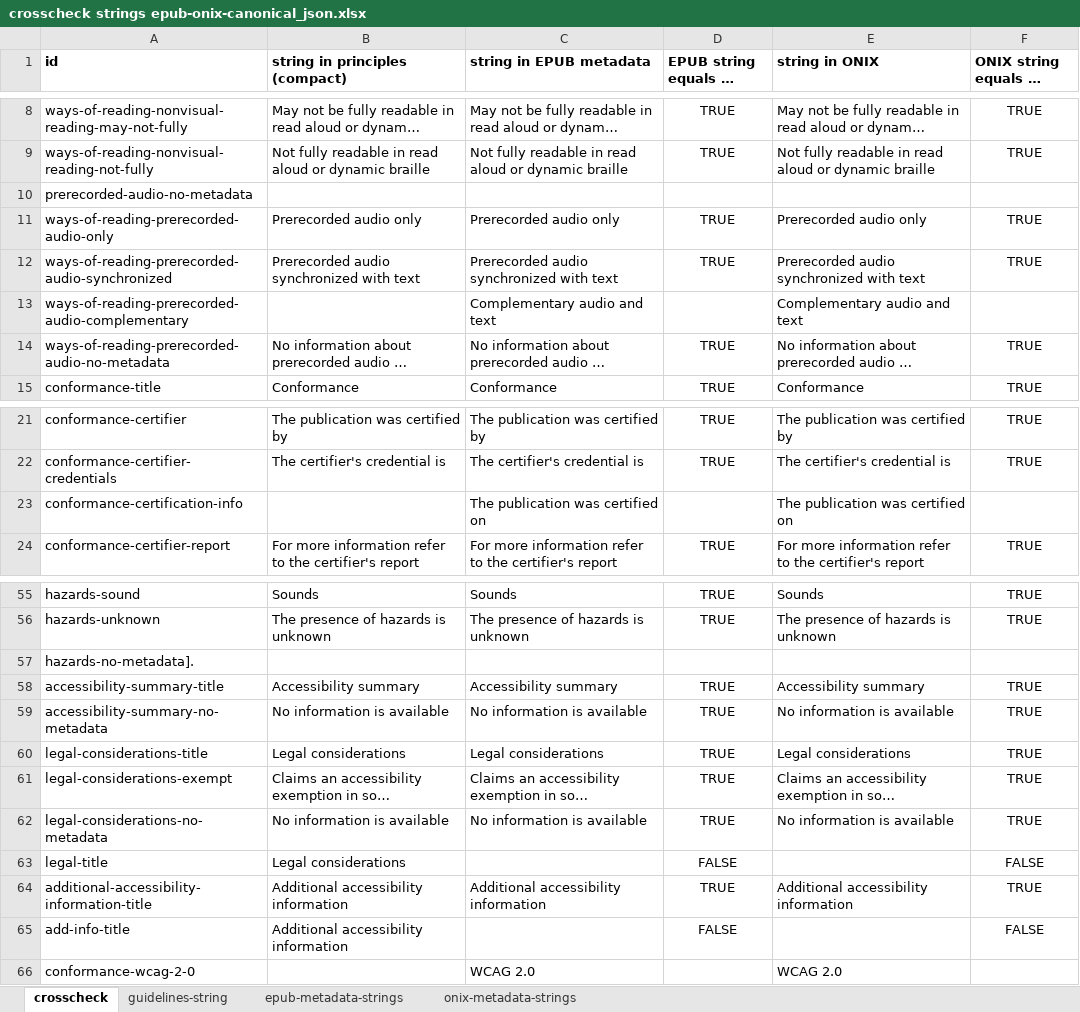
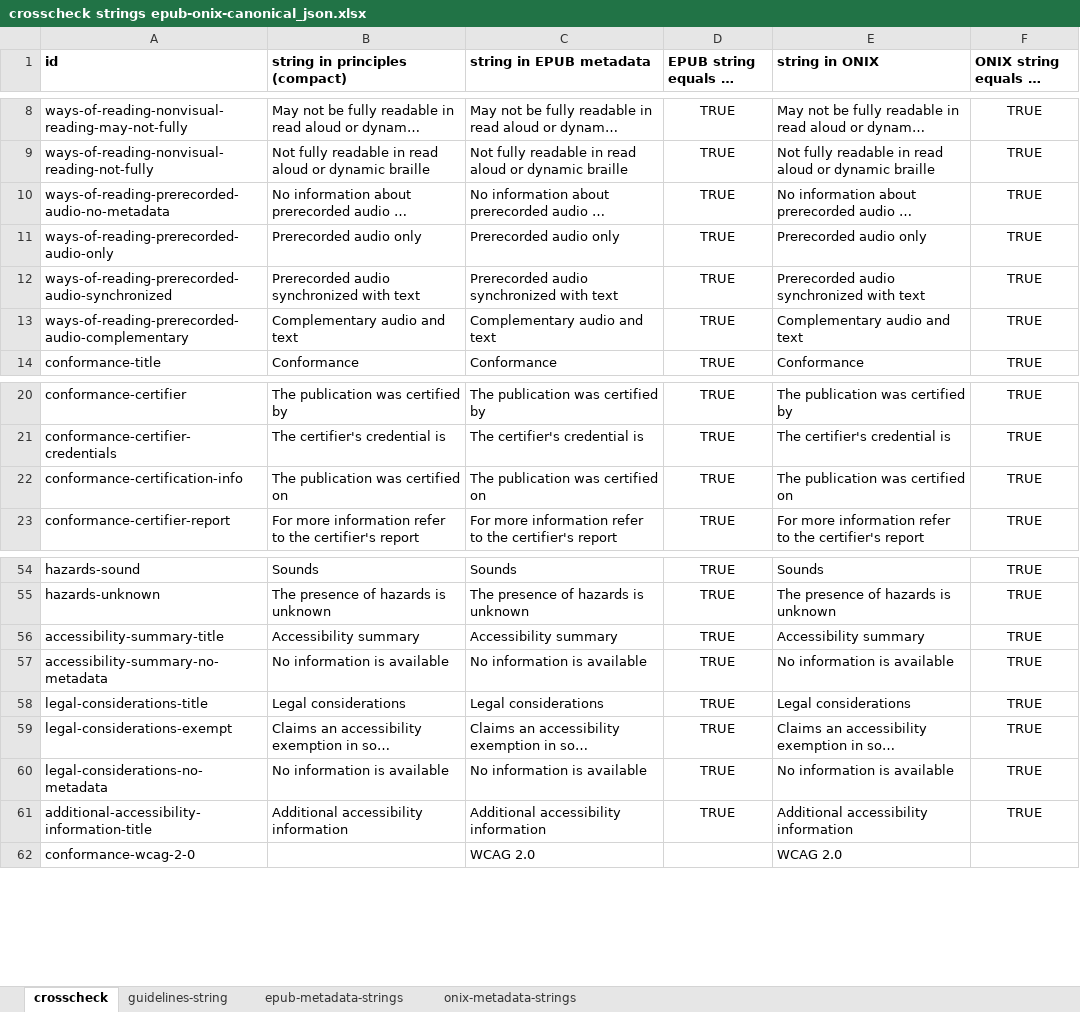
Before and after one commit to w3c/publ-a11y, an Excel workbook: a11y-meta-display-guide/2.0/draft/localizations/crosscheck strings epub-onix-canonical_json.xlsx, sheet crosscheck, drawn as a sheet; only a part is shown, gaps mark what is left out; long unchanged cells end in …; values as stored, in another font and other column widths than the file's, no borders; conditional formats not drawn; removed rows and columns are numbered as before the commit, all else as after; the diff names each change by its address in the sheet, - before the commit and + after, or states it on an @@ line.

Commit message:
Updating crosscheck

```diff
--- a/a11y-meta-display-guide/2.0/draft/localizations/crosscheck strings epub-onix-canonical_json.xlsx (sheet crosscheck)
+++ b/a11y-meta-display-guide/2.0/draft/localizations/crosscheck strings epub-onix-canonical_json.xlsx (sheet crosscheck)
-row 10: prerecorded-audio-no-metadata
@@ row 14 moved to row 10: ways-of-reading-prerecorded-audio-no-met… @@
-B13 (string in principles (compact)): (empty)
+B13 (string in principles (compact)): Complementary audio and text
-D13: (empty)
+D13: TRUE
-F13: (empty)
+F13: TRUE
-B22 (string in principles (compact)): (empty)
+B22 (string in principles (compact)): The publication was certified on
-D22: (empty)
+D22: TRUE
-F22: (empty)
+F22: TRUE
-row 57: hazards-no-metadata].
-row 63: legal-title | Legal considerations |  | FALSE |  | FALSE
-row 65: add-info-title | Additional accessibility information |  | FALSE |  | FALSE
```
Also changed, not shown: sheet guidelines-string, formulas that keep their value.
